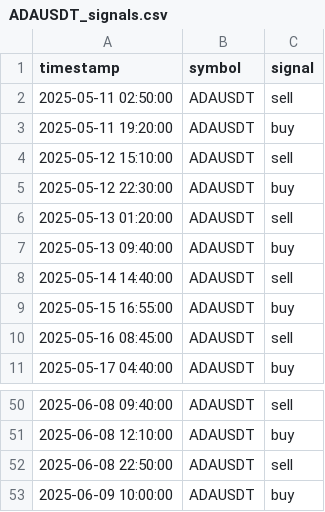
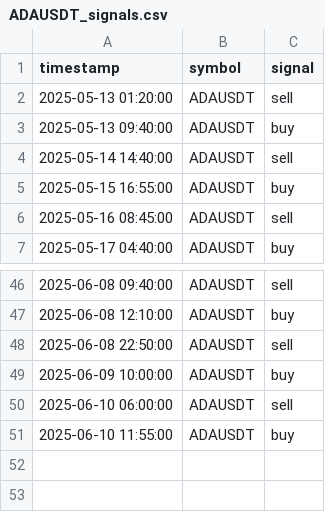
Before and after one commit to FMProducer/prosperous_bot, a CSV file: graphs/ADAUSDT_signals.csv, drawn as a sheet; only a part is shown, gaps mark what is left out; removed rows and columns are numbered as before the commit, all else as after; the diff names each change by its address in the sheet, - before the commit and + after, or states it on an @@ line.

```diff
--- a/graphs/ADAUSDT_signals.csv
+++ b/graphs/ADAUSDT_signals.csv
-row 2: 2025-05-11 02:50:00 | ADAUSDT | sell
-row 3: 2025-05-11 19:20:00 | ADAUSDT | buy
-row 4: 2025-05-12 15:10:00 | ADAUSDT | sell
-row 5: 2025-05-12 22:30:00 | ADAUSDT | buy
+row 50: 2025-06-10 06:00:00 | ADAUSDT | sell
+row 51: 2025-06-10 11:55:00 | ADAUSDT | buy
```
Also changed, not shown: graphs/ANIMEUSDT_signals.csv, graphs/BTCUSDT_signals.csv, 57 other files.
